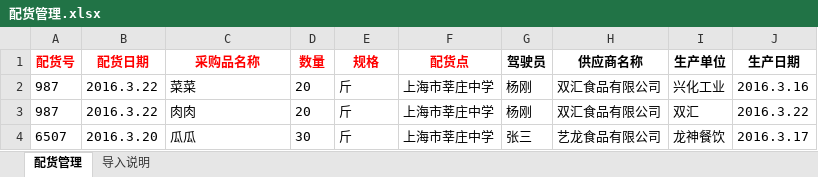
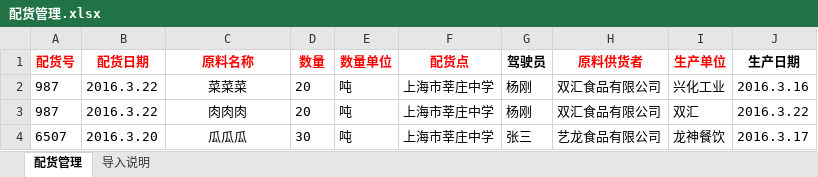
Before and after one commit to jamyin/Ken-edu, an Excel workbook: education/education-provider/src/main/webapp/templates/配货管理.xlsx, sheet 配货管理, drawn as a sheet; values as stored, in another font and other column widths than the file's, no borders; the diff names each change by its address in the sheet, - before the commit and + after, or states it on an @@ line.

```diff
--- a/education/education-provider/src/main/webapp/templates/配货管理.xlsx (sheet 配货管理)
+++ b/education/education-provider/src/main/webapp/templates/配货管理.xlsx (sheet 配货管理)
-C1: 采购品名称
+C1: 原料名称
-E1: 规格
+E1: 数量单位
-H1: 供应商名称
+H1: 原料供货者
-H1:I1 text colour: black
+H1:I1 text colour: #FF0000
-C2 (原料名称): 菜菜
+C2 (原料名称): 菜菜菜
-C2:C4 alignment: left
+C2:C4 alignment: center
-E2:E4 (数量单位): 斤
+E2:E4 (数量单位): 吨
-C3 (原料名称): 肉肉
+C3 (原料名称): 肉肉肉
-C4 (原料名称): 瓜瓜
+C4 (原料名称): 瓜瓜瓜
```
Also changed, not shown: sheet 导入说明, 4 other files.
